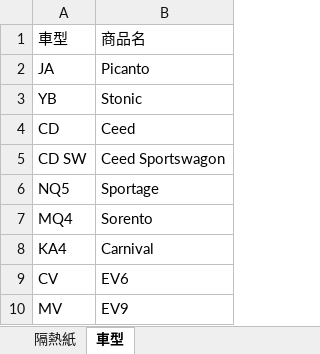
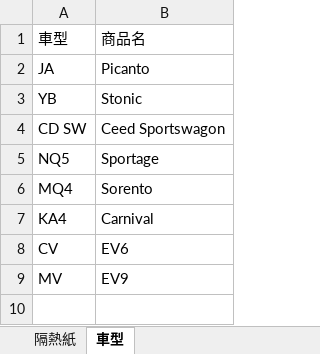
Before and after one commit to kia-film/PV, an Excel workbook: database.xlsx, sheet 車型, drawn as a sheet; values as stored, in another font and other column widths than the file's, no borders; the diff names each change by its address in the sheet, - before the commit and + after, or states it on an @@ line.

Commit message:
Add files via upload

```diff
--- a/database.xlsx (sheet 車型)
+++ b/database.xlsx (sheet 車型)
-row 4: CD | Ceed
```
